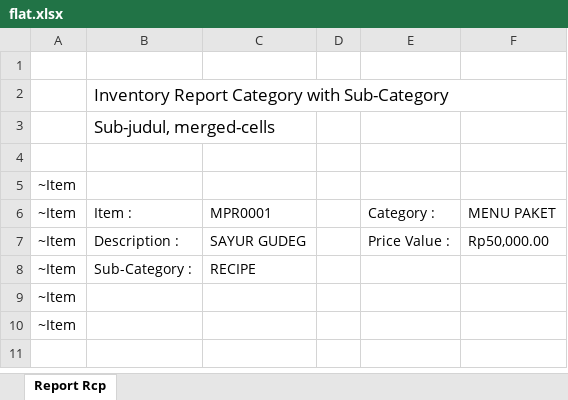
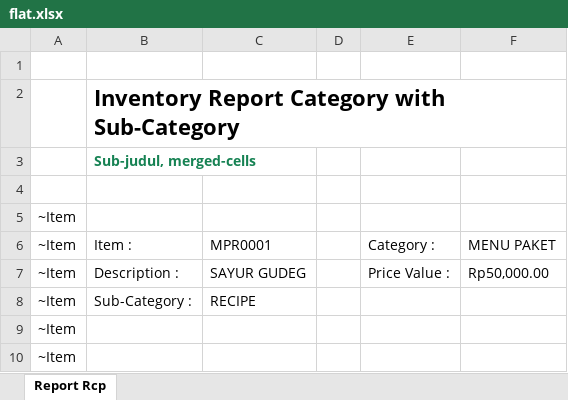
Before and after one commit to x2nie/repbul, an Excel workbook: rpt/flat.xlsx, sheet Report Rcp, drawn as a sheet; values as stored, in another font and other column widths than the file's, no borders; the diff names each change by its address in the sheet, - before the commit and + after, or states it on an @@ line.

```diff
--- a/rpt/flat.xlsx (sheet Report Rcp)
+++ b/rpt/flat.xlsx (sheet Report Rcp)
-B2:B3 bold: off
+B2:B3 bold: on
@@ B2 text size: larger @@
-B3 text colour: black
+B3 text colour: #168253, text size: smaller
```
Also changed, not shown: 2 other files.
